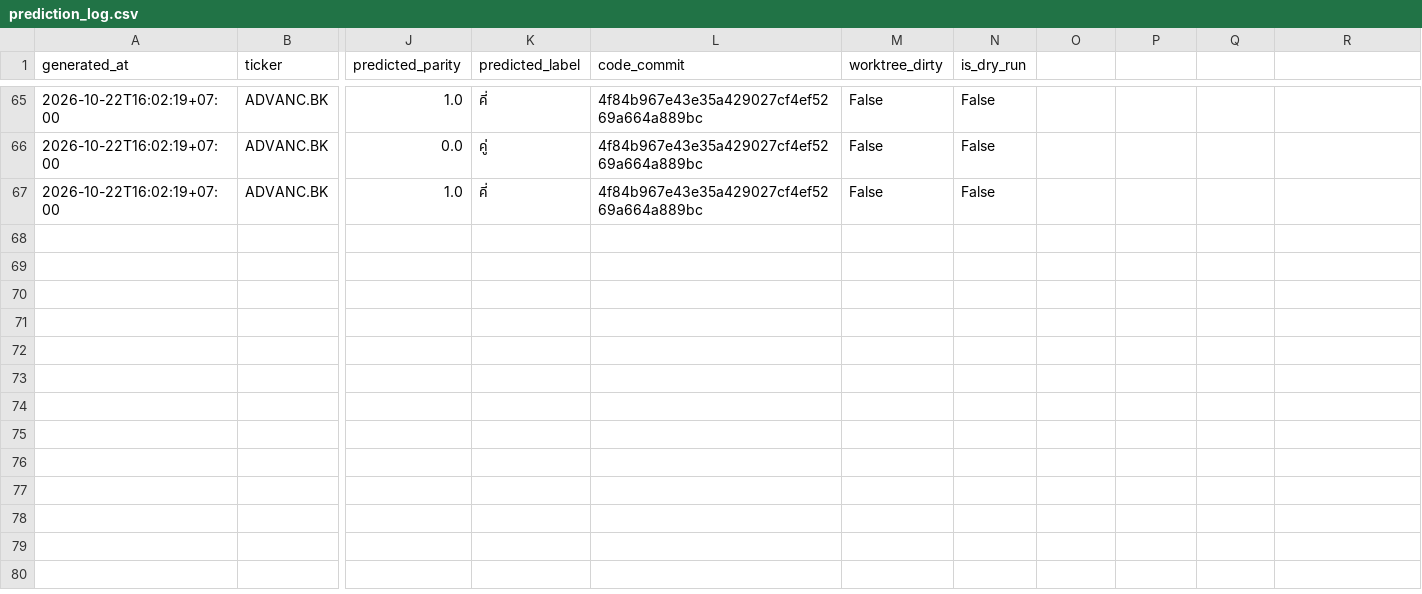
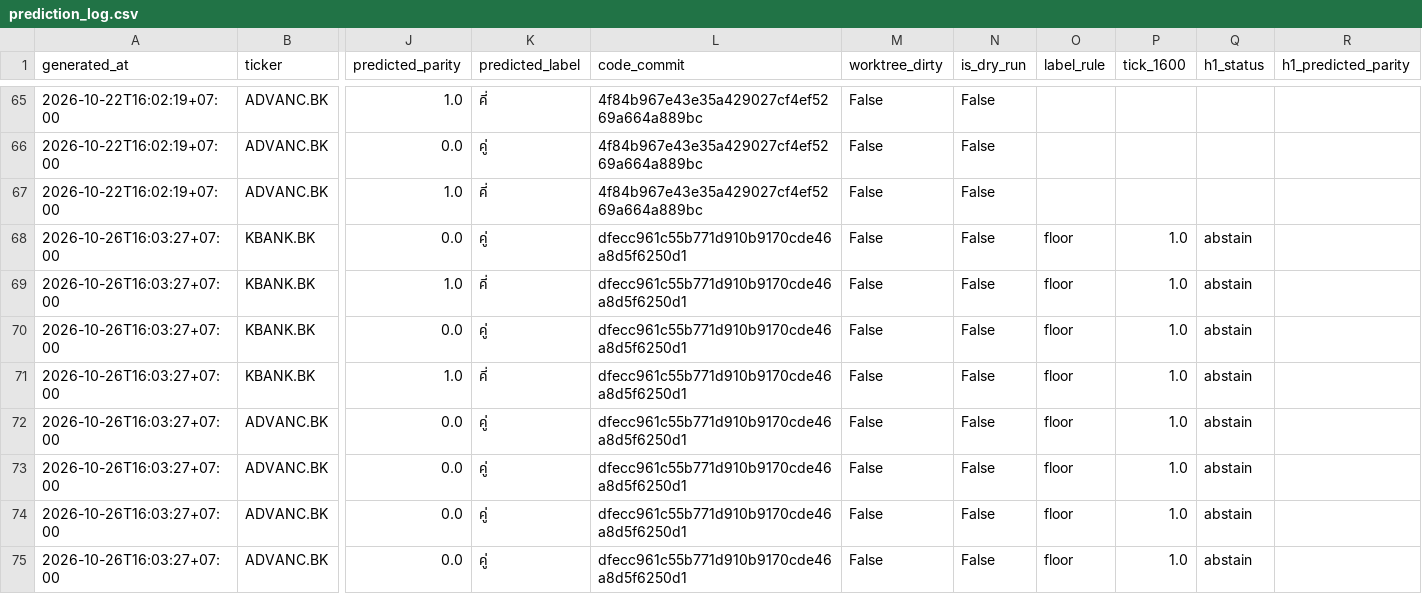
Before and after one commit to panifield/CN340_Stock_Prediction, a CSV file: task_a2/results/prediction_log.csv, drawn as a sheet; only a part is shown, gaps mark what is left out; rows hold the shown columns only; the diff names each change by its address in the sheet, - before the commit and + after, or states it on an @@ line.

Commit message:
task_a2 1600 prediction log: 2026-10-26

```diff
--- a/task_a2/results/prediction_log.csv
+++ b/task_a2/results/prediction_log.csv
-O1: (empty)
+O1: label_rule
-P1: (empty)
+P1: tick_1600
-Q1: (empty)
+Q1: h1_status
-R1: (empty)
+R1: h1_predicted_parity
+row 68: 2026-10-26T16:03:27+07:00 | KBANK.BK | 0.0 | คู่ | dfecc961c55b771d910b9170cde46a8d5f6250d1 | False | False | floor | 1.0 | abstain
+row 69: 2026-10-26T16:03:27+07:00 | KBANK.BK | 1.0 | คี่ | dfecc961c55b771d910b9170cde46a8d5f6250d1 | False | False | floor | 1.0 | abstain
+row 70: 2026-10-26T16:03:27+07:00 | KBANK.BK | 0.0 | คู่ | dfecc961c55b771d910b9170cde46a8d5f6250d1 | False | False | floor | 1.0 | abstain
+row 71: 2026-10-26T16:03:27+07:00 | KBANK.BK | 1.0 | คี่ | dfecc961c55b771d910b9170cde46a8d5f6250d1 | False | False | floor | 1.0 | abstain
+row 72: 2026-10-26T16:03:27+07:00 | ADVANC.BK | 0.0 | คู่ | dfecc961c55b771d910b9170cde46a8d5f6250d1 | False | False | floor | 1.0 | abstain
+row 73: 2026-10-26T16:03:27+07:00 | ADVANC.BK | 0.0 | คู่ | dfecc961c55b771d910b9170cde46a8d5f6250d1 | False | False | floor | 1.0 | abstain
+row 74: 2026-10-26T16:03:27+07:00 | ADVANC.BK | 0.0 | คู่ | dfecc961c55b771d910b9170cde46a8d5f6250d1 | False | False | floor | 1.0 | abstain
+row 75: 2026-10-26T16:03:27+07:00 | ADVANC.BK | 0.0 | คู่ | dfecc961c55b771d910b9170cde46a8d5f6250d1 | False | False | floor | 1.0 | abstain
```
